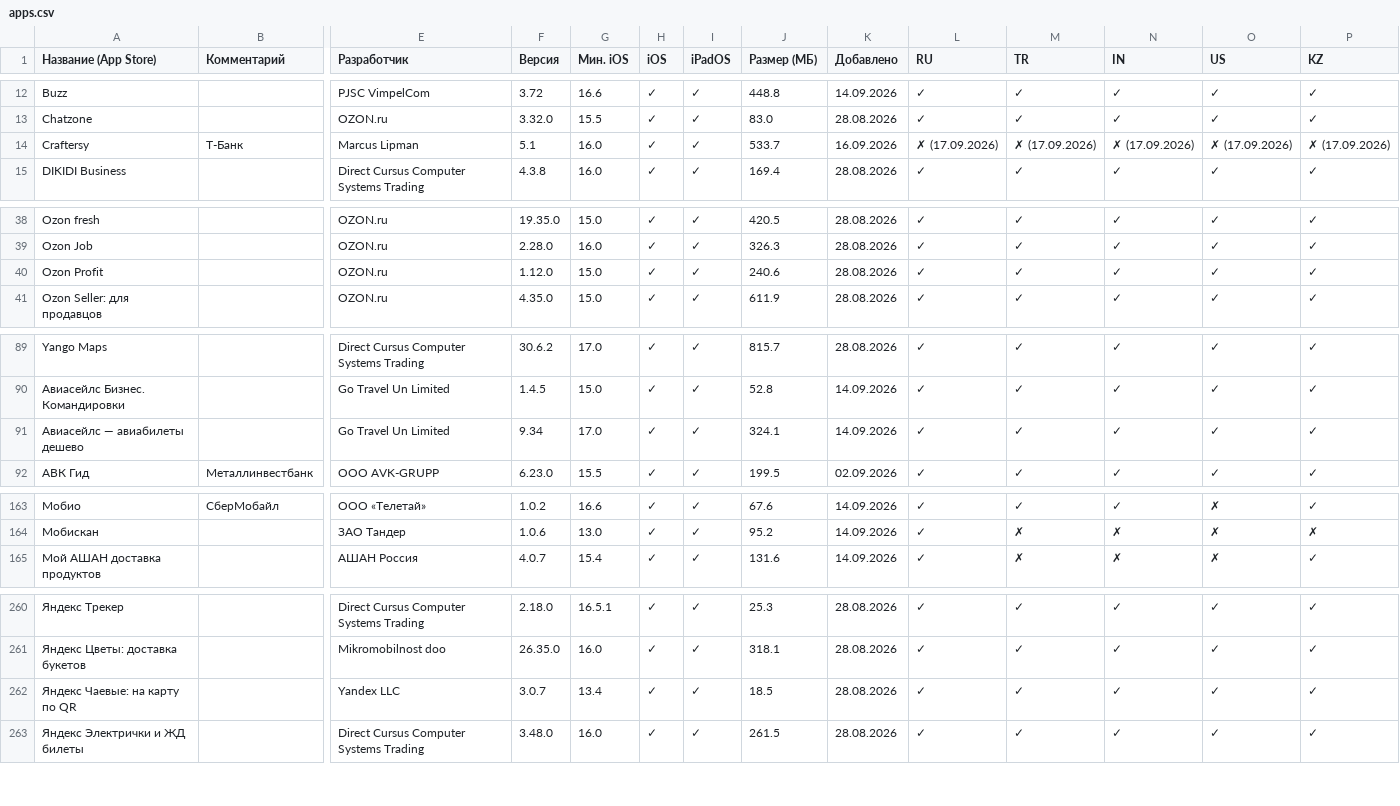
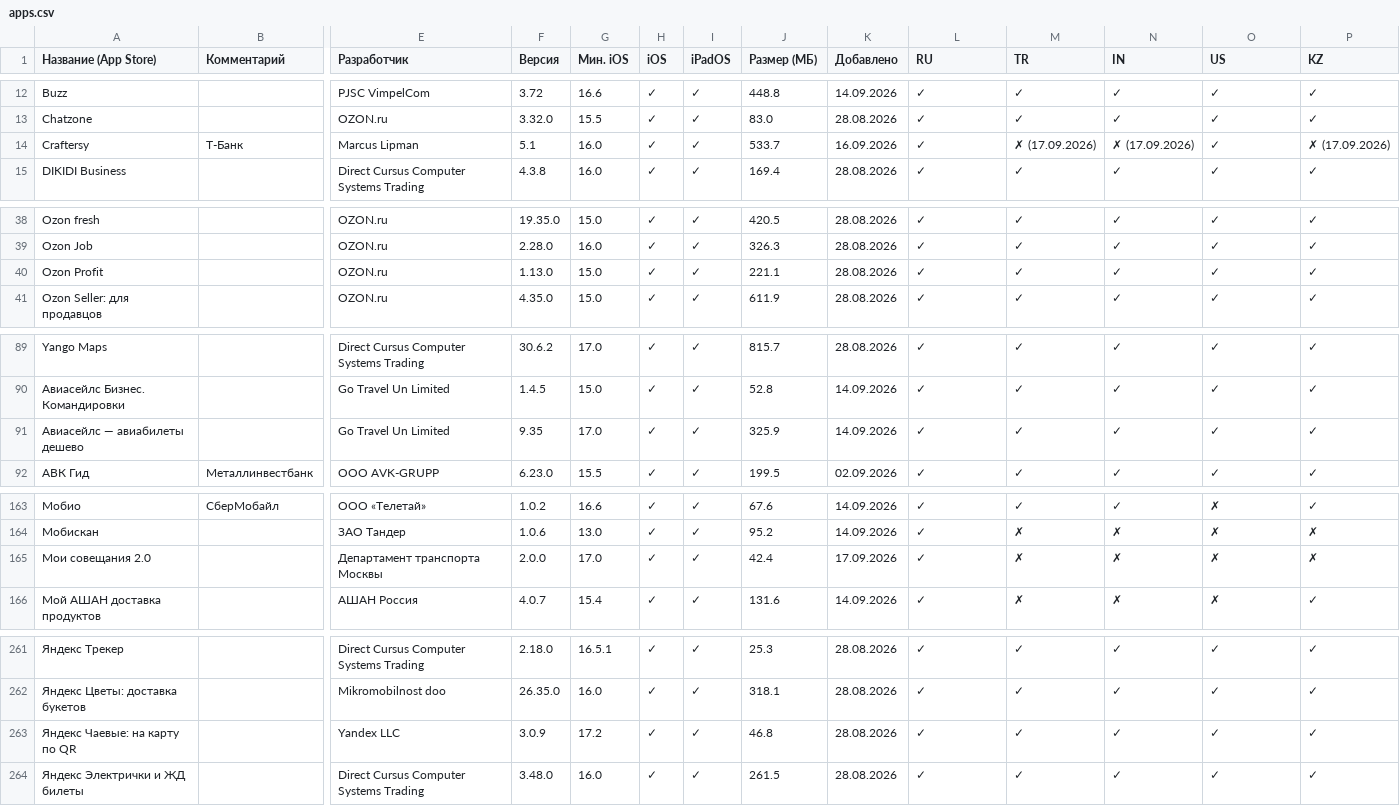
Before and after one commit to nncat01/app-store-checker, a CSV file: apps.csv, drawn as a sheet; only a part is shown, gaps mark what is left out; addresses are those after the commit; rows hold the shown columns only; the diff covers the shown part only; the diff names each change by its address in the sheet, - before the commit and + after, or states it on an @@ line.

```diff
--- a/apps.csv
+++ b/apps.csv
-L14 (RU): ✗ (17.09.2026)
+L14 (RU): ✓
-O14 (US): ✗ (17.09.2026)
+O14 (US): ✓
-F40 (Версия): 1.12.0
+F40 (Версия): 1.13.0
-J40 (Размер (МБ)): 240.6
+J40 (Размер (МБ)): 221.1
-F91 (Версия): 9.34
+F91 (Версия): 9.35
-J91 (Размер (МБ)): 324.1
+J91 (Размер (МБ)): 325.9
+row 165: Мои совещания 2.0 |  | Департамент транспорта Москвы | 2.0.0 | 17.0 | ✓ | ✓ | 42.4 | 17.09.2026 | ✓ | ✗ | ✗ | ✗ | ✗
-F263 (Версия): 3.0.7
+F263 (Версия): 3.0.9
-G263 (Мин. iOS): 13.4
+G263 (Мин. iOS): 17.2
-J263 (Размер (МБ)): 18.5
+J263 (Размер (МБ)): 46.8
```
Also changed, not shown: 7 edited cells elsewhere in this file.
